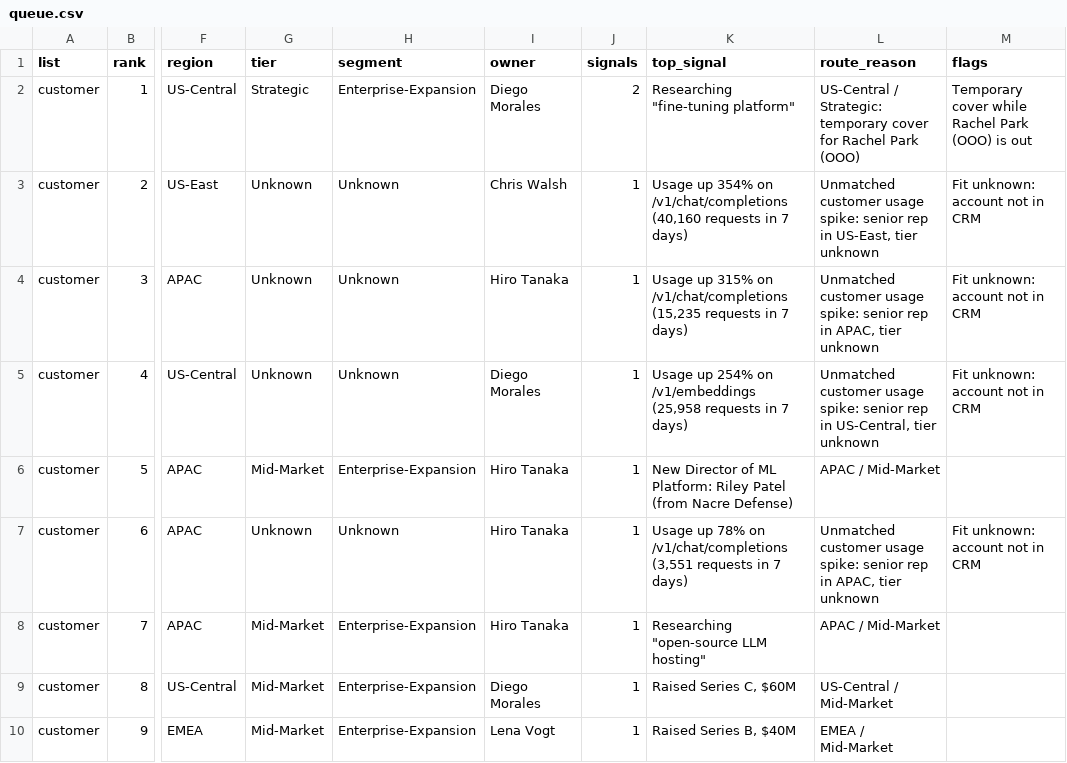
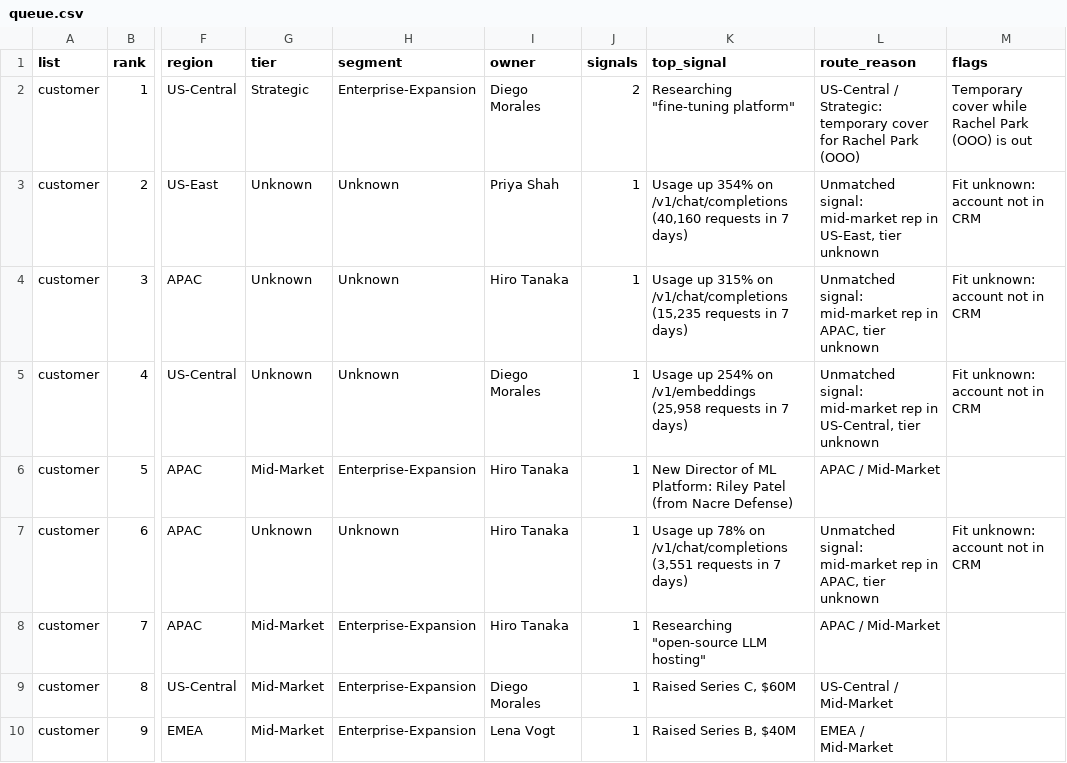
Before and after one commit to alexyyang15-pu/fireworks-signal-router, a CSV file: out/queue.csv, drawn as a sheet; only a part is shown, gaps mark what is left out; the diff names each change by its address in the sheet, - before the commit and + after, or states it on an @@ line.

```diff
--- a/out/queue.csv
+++ b/out/queue.csv
-I3 (owner): Chris Walsh
+I3 (owner): Priya Shah
-L3 (route_reason): Unmatched customer usage spike: senior rep in…
+L3 (route_reason): Unmatched signal: mid-market rep in…
-L4 (route_reason): Unmatched customer usage spike: senior rep in…
+L4 (route_reason): Unmatched signal: mid-market rep in…
-L5 (route_reason): Unmatched customer usage spike: senior rep in…
+L5 (route_reason): Unmatched signal: mid-market rep in…
-L7 (route_reason): Unmatched customer usage spike: senior rep in…
+L7 (route_reason): Unmatched signal: mid-market rep in…
```
Also changed, not shown: 5 other files.
